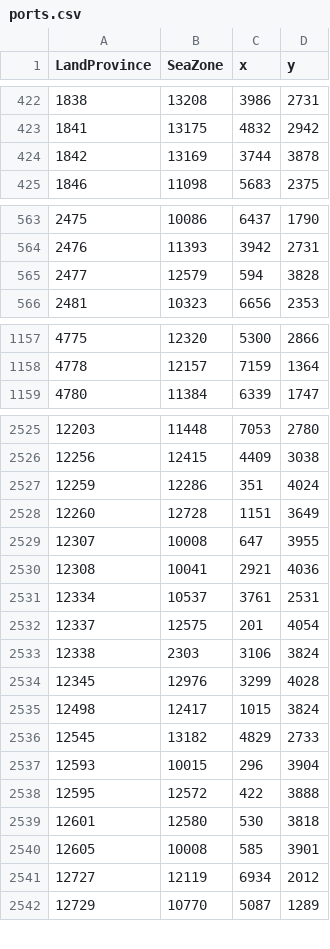
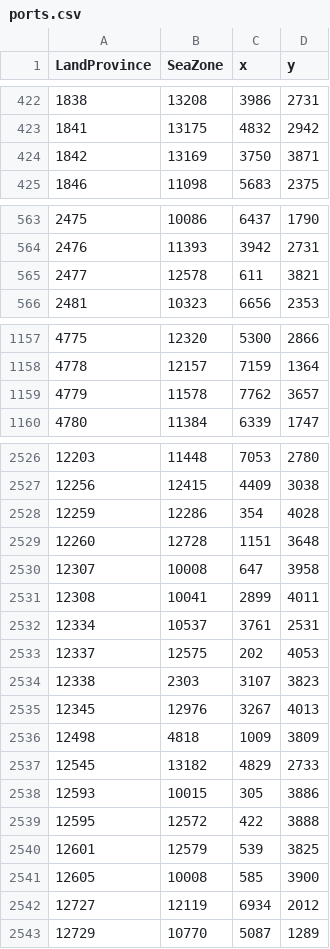
Before and after one commit to sobisonator/imp19c, a CSV file: map_data/ports.csv, drawn as a sheet; only a part is shown, gaps mark what is left out; the diff covers the shown part only.

```diff
--- a/map_data/ports.csv
+++ b/map_data/ports.csv
@@ -423,3 +423,3 @@ LandProvince;SeaZone;x;y;
 1841;13175;4832;2942;
-1842;13169;3744;3878;
+1842;13169;3750;3871;
 1846;11098;5683;2375;
@@ -564,3 +564,3 @@ LandProvince;SeaZone;x;y;
 2476;11393;3942;2731;
-2477;12579;594;3828;
+2477;12578;611;3821;
 2481;10323;6656;2353;
@@ -1158,2 +1158,3 @@ LandProvince;SeaZone;x;y;
 4778;12157;7159;1364;
+4779;11578;7762;3657;
 4780;11384;6339;1747;
@@ -2526,16 +2527,16 @@ LandProvince;SeaZone;x;y;
 12256;12415;4409;3038;
-12259;12286;351;4024;
-12260;12728;1151;3649;
-12307;10008;647;3955;
-12308;10041;2921;4036;
+12259;12286;354;4028;
+12260;12728;1151;3648;
+12307;10008;647;3958;
+12308;10041;2899;4011;
 12334;10537;3761;2531;
-12337;12575;201;4054;
-12338;2303;3106;3824;
-12345;12976;3299;4028;
-12498;12417;1015;3824;
+12337;12575;202;4053;
+12338;2303;3107;3823;
+12345;12976;3267;4013;
+12498;4818;1009;3809;
 12545;13182;4829;2733;
-12593;10015;296;3904;
+12593;10015;305;3886;
 12595;12572;422;3888;
-12601;12580;530;3818;
-12605;10008;585;3901;
+12601;12579;539;3825;
+12605;10008;585;3900;
 12727;12119;6934;2012;
```
Also changed, not shown: 35 edited cells elsewhere in this file, 8 other files.
